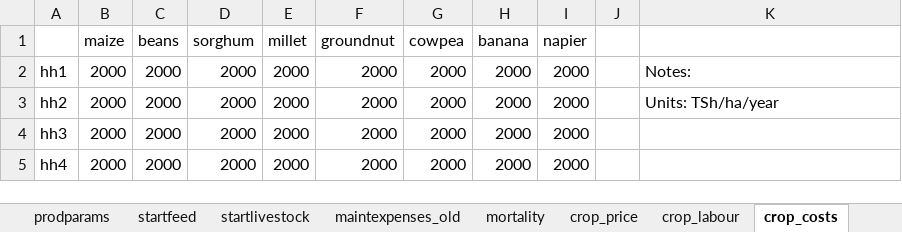
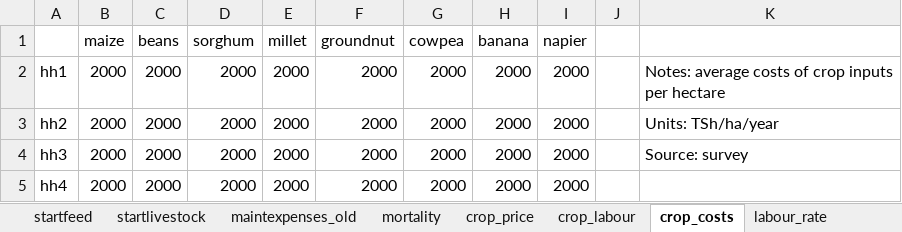
Before and after one commit to James-Hawkins/household_ghg_model, an Excel workbook: dairyclimatemodel2/data/household_data.xlsx, sheet crop_costs, drawn as a sheet; values as stored, in another font and other column widths than the file's, no borders; the diff names each change by its address in the sheet, - before the commit and + after, or states it on an @@ line.

```diff
--- a/dairyclimatemodel2/data/household_data.xlsx (sheet crop_costs)
+++ b/dairyclimatemodel2/data/household_data.xlsx (sheet crop_costs)
-sheet tab: prodparams
-K2: Notes:
+K2: Notes: average costs of crop inputs per hectare
-K4: (empty)
+K4: Source: survey
```
Also changed, not shown: sheet index, other sheet tabs, dairyclimatemodel2/data/ghg_params.xlsx, dairyclimatemodel2/data/model_data.xlsx, 34 other files.
